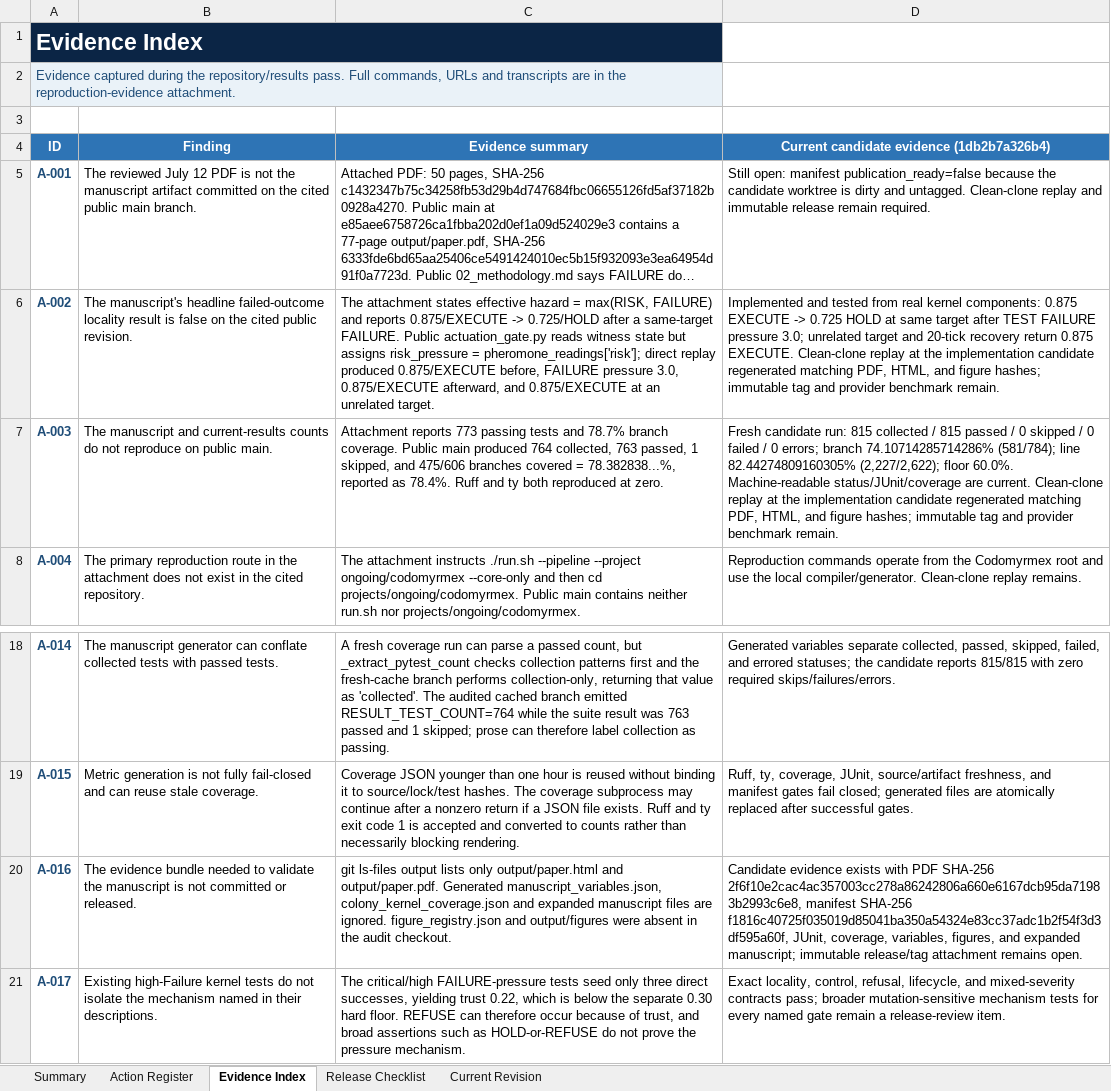
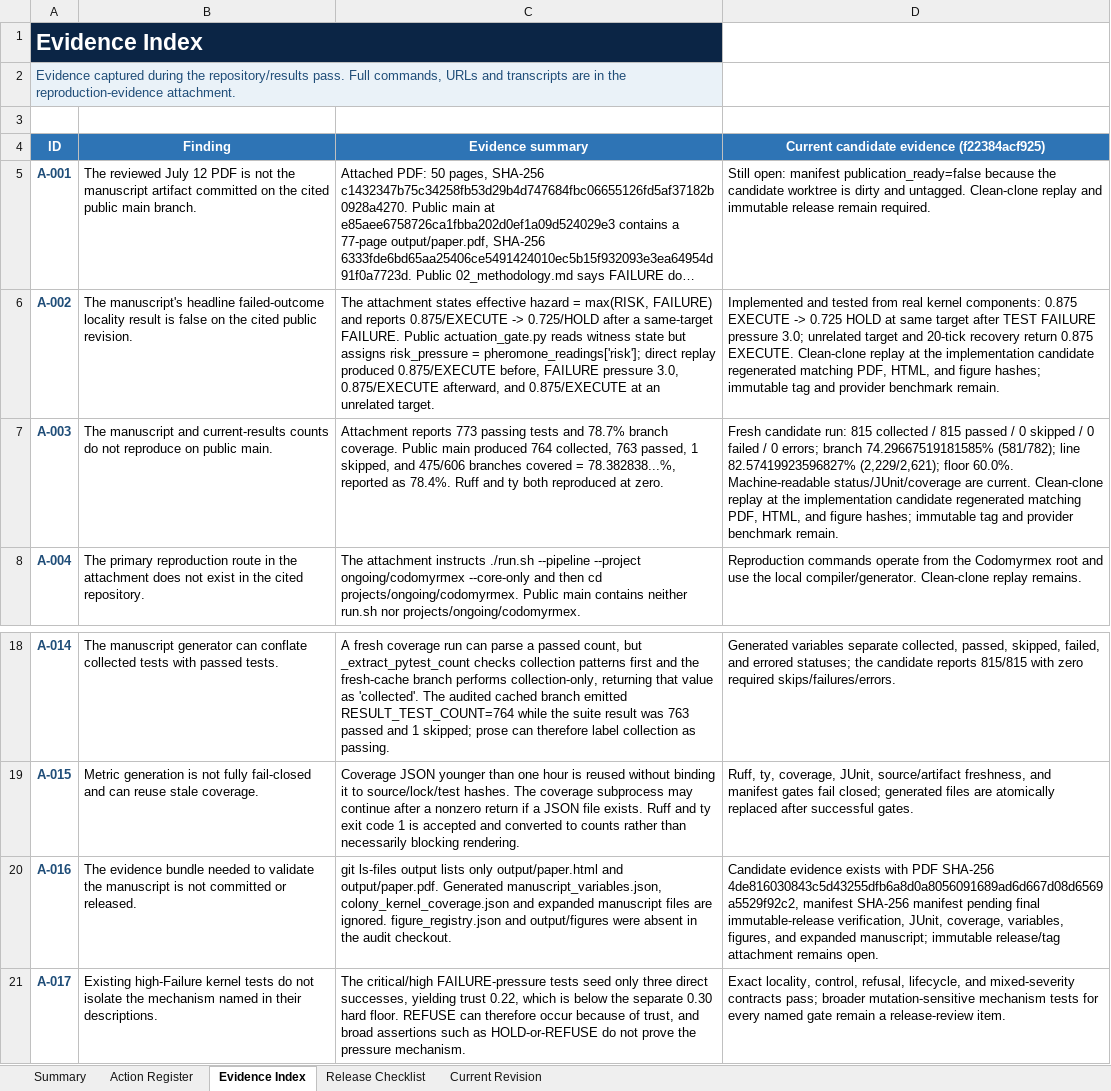
Before and after one commit to docxology/codomyrmex, an Excel workbook: review_artifacts/Codomyrmex_Action_Register_2026-07-13_Follow_Up.xlsx, sheet Evidence Index, drawn as a sheet; only a part is shown, gaps mark what is left out; long unchanged cells end in …; values as stored, in another font and other column widths than the file's, no borders; table styles not drawn; the diff names each change by its address in the sheet, - before the commit and + after, or states it on an @@ line.

Commit message:
docs: seal publication evidence candidate

```diff
--- a/review_artifacts/Codomyrmex_Action_Register_2026-07-13_Follow_Up.xlsx (sheet Evidence Index)
+++ b/review_artifacts/Codomyrmex_Action_Register_2026-07-13_Follow_Up.xlsx (sheet Evidence Index)
-D4: Current candidate evidence (1db2b7a326b4)
+D4: Current candidate evidence (f22384acf925)
-D7: …errors; branch 74.10714285714286% (581/784); line 82.44274809160305% (2,227/2,622); floor 60.0%.…
+D7: …errors; branch 74.29667519181585% (581/782); line 82.57419923596827% (2,229/2,621); floor 60.0%.…
-D20: …PDF SHA-256 2f6f10e2cac4ac357003cc278a86242806a660e6167dcb95da71983b2993c6e8, manifest SHA-256 f1816c40725f035019d85041ba350a54324e83cc37adc1b2f54f3d3df595a60f, JUnit, coverage,…
+D20: …PDF SHA-256 4de816030843c5d43255dfb6a8d0a8056091689ad6d667d08d6569a5529f92c2, manifest SHA-256 manifest pending final immutable-release verification, JUnit, coverage,…
```
Also changed, not shown: sheet Current Revision, sheet Release Checklist, sheet Action Register, sheet Summary, charts or pictures, 3 other files.
